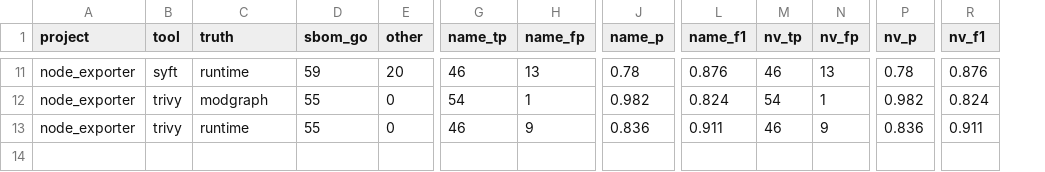
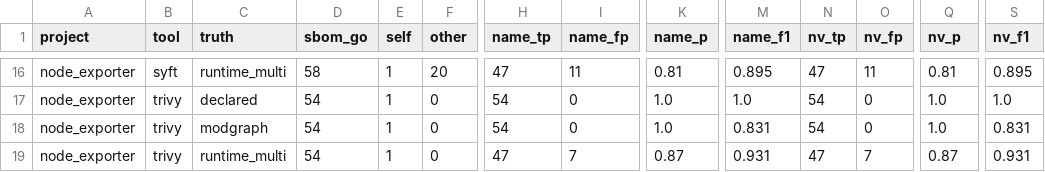
Before and after one commit to mayanksekhar/cra_sbom_study, a CSV file: results/metrics_go.csv, drawn as a sheet; only a part is shown, gaps mark what is left out; addresses are those after the commit; rows hold the shown columns only; the diff covers the shown part only; the diff names each change by its address in the sheet, - before the commit and + after, or states it on an @@ line.

Commit message:
multi level go truth, root module excluded from scoring

```diff
--- a/results/metrics_go.csv
+++ b/results/metrics_go.csv
+column E (self), row 16: 1; rows 18-19: 1 | 1
-C16 (truth): runtime
+C16 (truth): runtime_multi
-D16 (sbom_go): 59
+D16 (sbom_go): 58
-H16 (name_tp): 46
+H16 (name_tp): 47
-I16 (name_fp): 13
+I16 (name_fp): 11
-K16 (name_p): 0.78
+K16 (name_p): 0.81
-M16 (name_f1): 0.876
+M16 (name_f1): 0.895
-N16 (nv_tp): 46
+N16 (nv_tp): 47
-O16 (nv_fp): 13
+O16 (nv_fp): 11
-Q16 (nv_p): 0.78
+Q16 (nv_p): 0.81
-S16 (nv_f1): 0.876
+S16 (nv_f1): 0.895
+row 17: node_exporter | trivy | declared | 54 | 1 | 0 | 54 | 0 | 1.0 | 1.0 | 54 | 0 | 1.0 | 1.0
-D18:D19 (sbom_go): 55
+D18:D19 (sbom_go): 54
-I18 (name_fp): 1
+I18 (name_fp): 0
-K18 (name_p): 0.982
+K18 (name_p): 1.0
-M18 (name_f1): 0.824
+M18 (name_f1): 0.831
-O18 (nv_fp): 1
+O18 (nv_fp): 0
-Q18 (nv_p): 0.982
+Q18 (nv_p): 1.0
-S18 (nv_f1): 0.824
+S18 (nv_f1): 0.831
-C19 (truth): runtime
+C19 (truth): runtime_multi
-H19 (name_tp): 46
+H19 (name_tp): 47
-I19 (name_fp): 9
+I19 (name_fp): 7
-K19 (name_p): 0.836
+K19 (name_p): 0.87
-M19 (name_f1): 0.911
+M19 (name_f1): 0.931
-N19 (nv_tp): 46
+N19 (nv_tp): 47
-O19 (nv_fp): 9
+O19 (nv_fp): 7
-Q19 (nv_p): 0.836
+Q19 (nv_p): 0.87
-S19 (nv_f1): 0.911
+S19 (nv_f1): 0.931
```
Also changed, not shown: 5 added rows and 55 edited cells elsewhere in this file, 41 other files.
